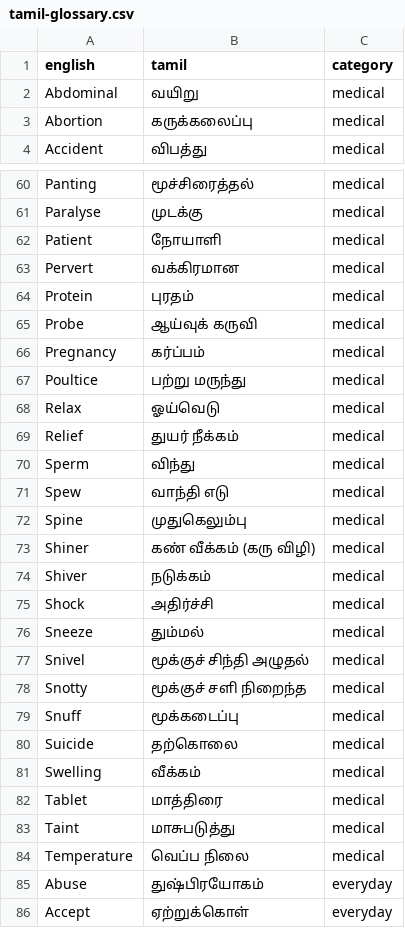
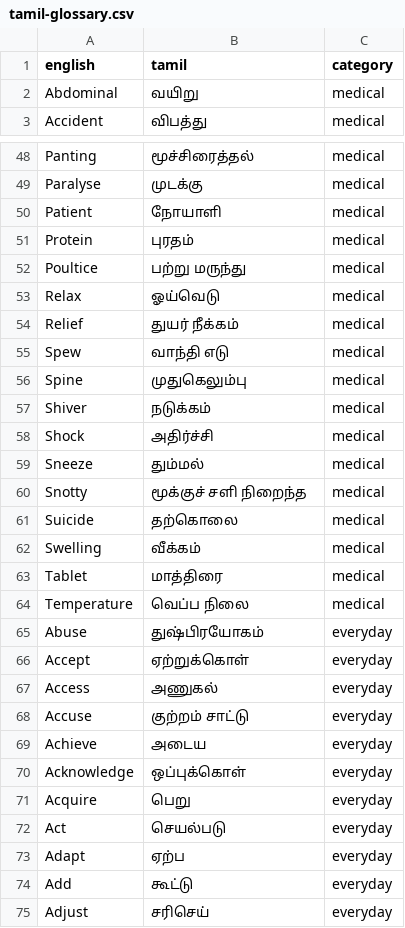
Before and after one commit to singapore2026123/scribe-cloud, a CSV file: glossary/tamil-glossary.csv, drawn as a sheet; only a part is shown, gaps mark what is left out; the shorter side is filled out with more unchanged rows; the diff covers the shown part only.

```diff
--- a/glossary/tamil-glossary.csv
+++ b/glossary/tamil-glossary.csv
@@ -2,3 +2,2 @@ english,tamil,category
 Abdominal,வயிறு,medical
-Abortion,கருக்கலைப்பு,medical
 Accident,விபத்து,medical
@@ -62,6 +50,3 @@ Paralyse,முடக்கு,medical
 Patient,நோயாளி,medical
-Pervert,வக்கிரமான,medical
 Protein,புரதம்,medical
-Probe,ஆய்வுக் கருவி,medical
-Pregnancy,கர்ப்பம்,medical
 Poultice,பற்று மருந்து,medical
@@ -69,6 +54,4 @@ Relax,ஓய்வெடு,medical
 Relief,துயர் நீக்கம்,medical
-Sperm,விந்து,medical
 Spew,வாந்தி எடு,medical
 Spine,முதுகெலும்பு,medical
-Shiner,கண் வீக்கம் (கரு விழி),medical
 Shiver,நடுக்கம்,medical
@@ -76,5 +59,3 @@ Shock,அதிர்ச்சி,medical
 Sneeze,தும்மல்,medical
-Snivel,மூக்குச் சிந்தி அழுதல்,medical
 Snotty,மூக்குச் சளி நிறைந்த,medical
-Snuff,மூக்கடைப்பு,medical
 Suicide,தற்கொலை,medical
@@ -82,3 +63,2 @@ Swelling,வீக்கம்,medical
 Tablet,மாத்திரை,medical
-Taint,மாசுபடுத்து,medical
 Temperature,வெப்ப நிலை,medical
```
Also changed, not shown: 11 removed rows elsewhere in this file, glossary/burmese-medical-dictionary.csv, glossary/care-terms.csv, 3 other files.
